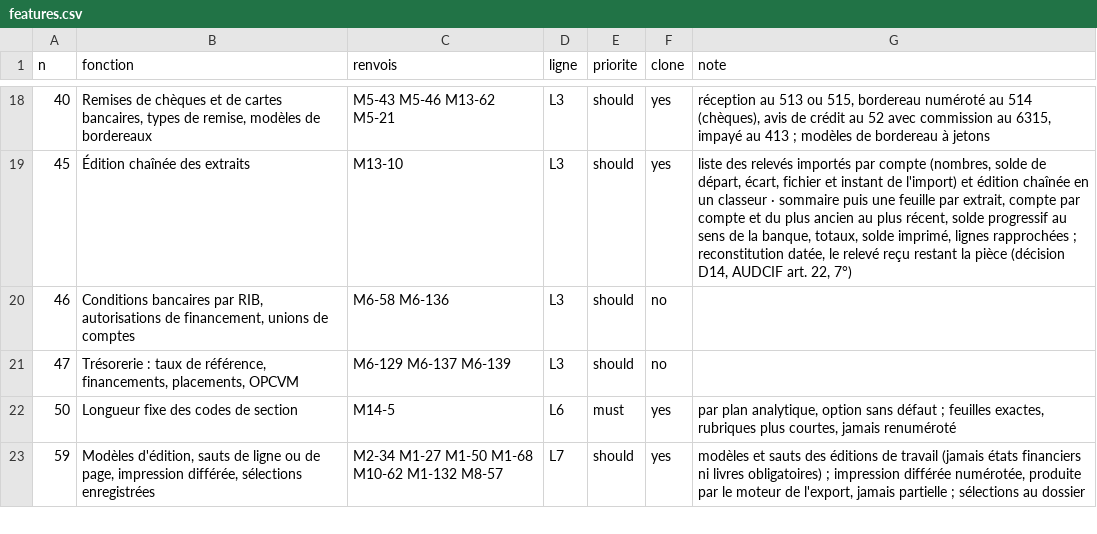
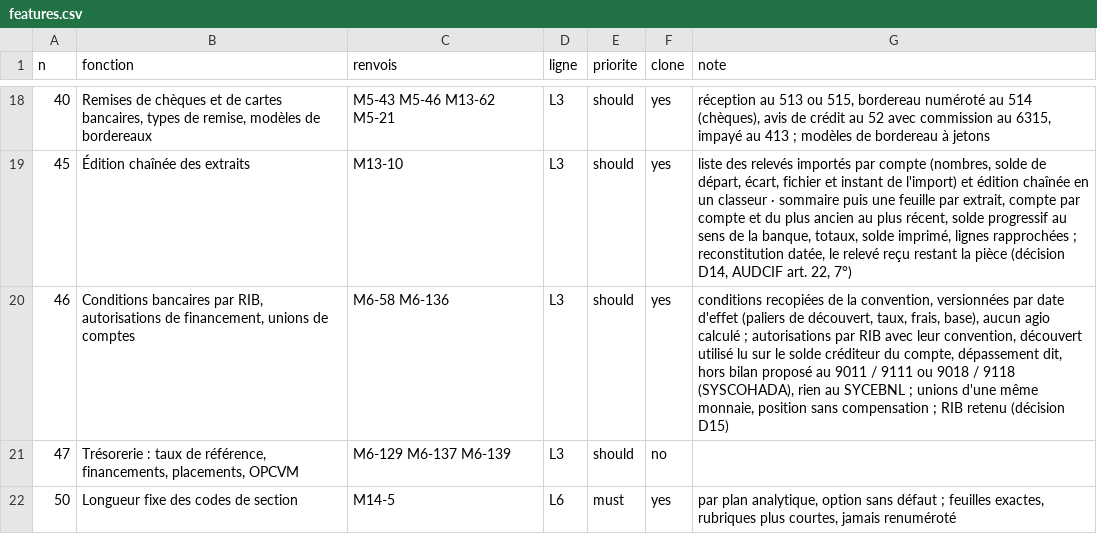
Before and after one commit to manatandu/Om-ga-X, a CSV file: docs/comparaison-sage/reproduction/features.csv, drawn as a sheet; only a part is shown, gaps mark what is left out; the shorter side is filled out with more unchanged rows.

```diff
--- a/docs/comparaison-sage/reproduction/features.csv
+++ b/docs/comparaison-sage/reproduction/features.csv
@@ -19,3 +19,3 @@ n,fonction,renvois,ligne,priorite,clone,note
 45,Édition chaînée des extraits,M13-10,L3,should,yes,"liste des relevés importés par compte (nombres, solde de départ, écart, fichier et instant de l'import) et édition chaînée en un classeur · sommaire puis une feuille par extrait, compte par compte et du plus ancien au plus récent, solde progressif au sens de la banque, totaux, solde imprimé, lignes rapprochées ; reconstitution datée, le relevé reçu restant la pièce (décision D14, AUDCIF art. 22, 7°)"
-46,"Conditions bancaires par RIB, autorisations de financement, unions de comptes",M6-58 M6-136,L3,should,no,
+46,"Conditions bancaires par RIB, autorisations de financement, unions de comptes",M6-58 M6-136,L3,should,yes,"conditions recopiées de la convention, versionnées par date d'effet (paliers de découvert, taux, frais, base), aucun agio calculé ; autorisations par RIB avec leur convention, découvert utilisé lu sur le solde créditeur du compte, dépassement dit, hors bilan proposé au 9011 / 9111 ou 9018 / 9118 (SYSCOHADA), rien au SYCEBNL ; unions d'une même monnaie, position sans compensation ; RIB retenu (décision D15)"
 47,"Trésorerie : taux de référence, financements, placements, OPCVM",M6-129 M6-137 M6-139,L3,should,no,
```
Also changed, not shown: 26 other files.
